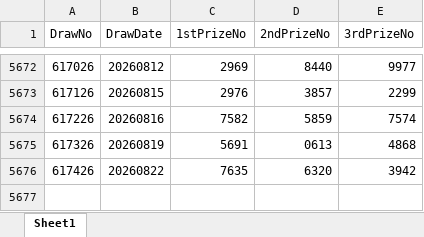
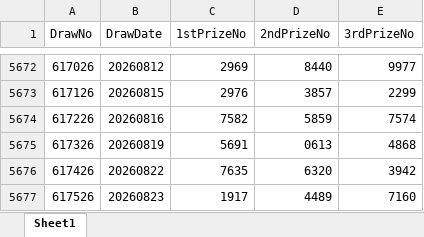
Before and after one commit to wazley-hub/toto-predictor-lite, an Excel workbook: TotoHistoryAll.xlsx, sheet Sheet1, drawn as a sheet; only a part is shown, gaps mark what is left out; values as stored, in another font and other column widths than the file's, no borders; the diff names each change by its address in the sheet, - before the commit and + after, or states it on an @@ line.

Commit message:
Add files via upload

```diff
--- a/TotoHistoryAll.xlsx (sheet Sheet1)
+++ b/TotoHistoryAll.xlsx (sheet Sheet1)
+row 5677: 617526 | 20260823 | 1917 | 4489 | 7160
```
